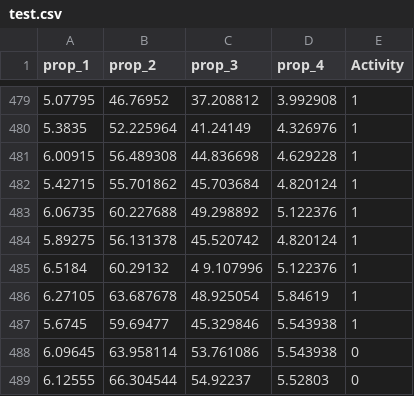
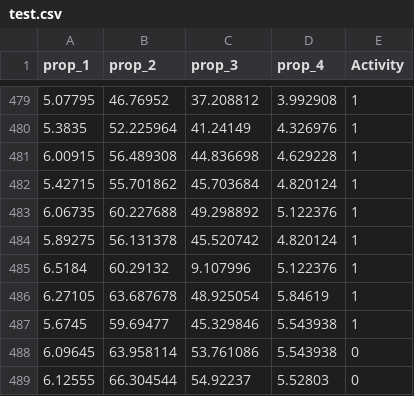
Before and after one commit to godfriedmeesters/playground, a CSV file: test.csv, drawn as a sheet; only a part is shown, gaps mark what is left out.

Commit message:
Update test.csv

```diff
--- a/test.csv
+++ b/test.csv
@@ -484,3 +484,3 @@ prop_1,prop_2,prop_3,prop_4,Activity
 5.89275, 56.131378,45.520742,4.820124,1
-6.5184,60.29132,4 9.107996,5.122376,1
+6.5184,60.29132, 9.107996,5.122376,1
 6.27105, 63.687678,48.925054,5.84619,1
```
